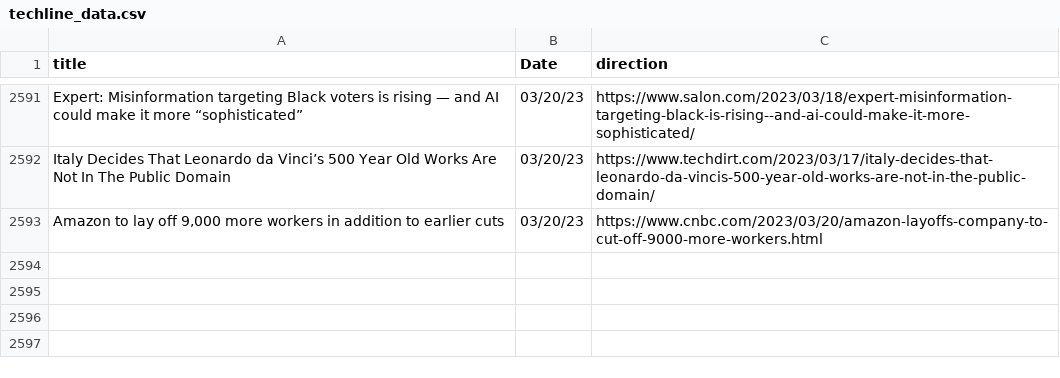
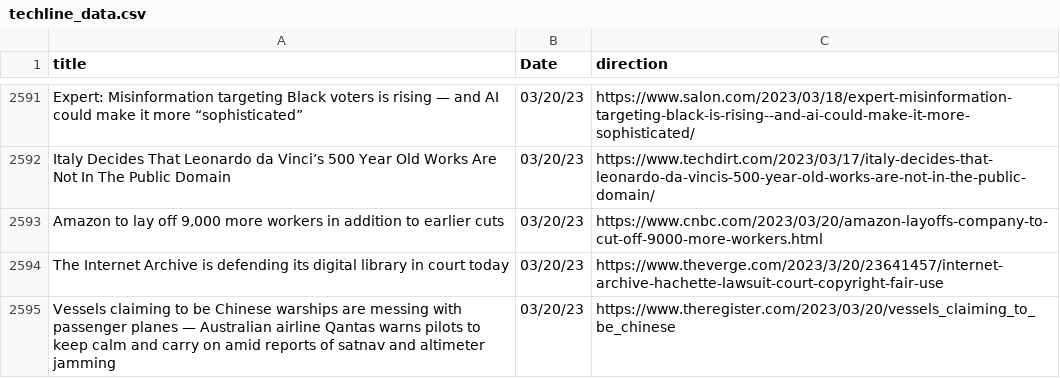
Before and after one commit to jesusyanez/Reddit-scraper-to-html-table, a CSV file: data/techline_data.csv, drawn as a sheet; only a part is shown, gaps mark what is left out.

```diff
--- a/data/techline_data.csv
+++ b/data/techline_data.csv
@@ -2593 +2593,3 @@ Italy Decides That Leonardo da Vinci’s 500 Year Old Works Are Not In The Publi
 "Amazon to lay off 9,000 more workers in addition to earlier cuts",03/20/23,https://www.cnbc.com/2023/03/20/amazon-layoffs-company-to-cut-off-9000-more-workers.html
+The Internet Archive is defending its digital library in court today,03/20/23,https://www.theverge.com/2023/3/20/23641457/internet-archive-hachette-lawsuit-court-copyright-fair-use
+Vessels claiming to be Chinese warships are messing with passenger planes — Australian airline Qantas warns pilots to keep calm and carry on amid reports of satnav and altimeter jamming,03/20/23,https://www.theregister.com/2023/03/20/vessels_claiming_to_be_chinese
```
Also changed, not shown: data/reddit_submissions.csv.
